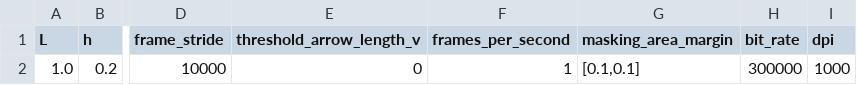
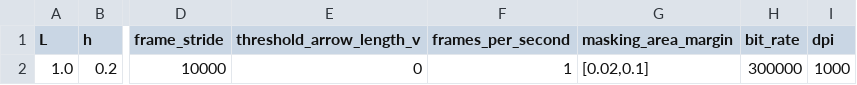
Before and after one commit to mcastel1/paper_ale, a CSV file: figures/figure_5/parameters.csv, drawn as a sheet; only a part is shown, gaps mark what is left out; the diff names each change by its address in the sheet, - before the commit and + after, or states it on an @@ line.

```diff
--- a/figures/figure_5/parameters.csv
+++ b/figures/figure_5/parameters.csv
-G2 (masking_area_margin): [0.1,0.1]
+G2 (masking_area_margin): [0.02,0.1]
```
Also changed, not shown: 4 other files.
